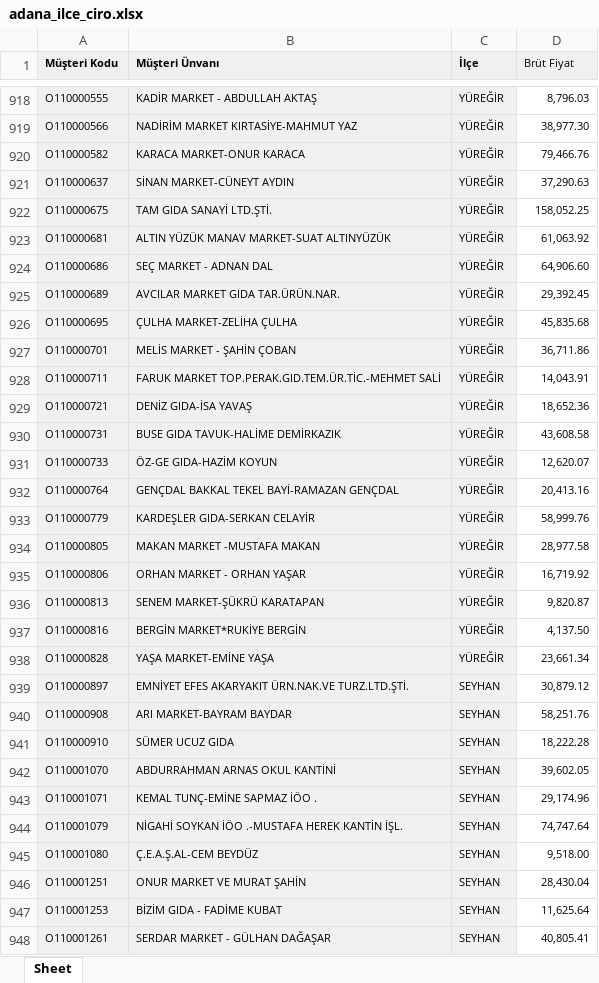
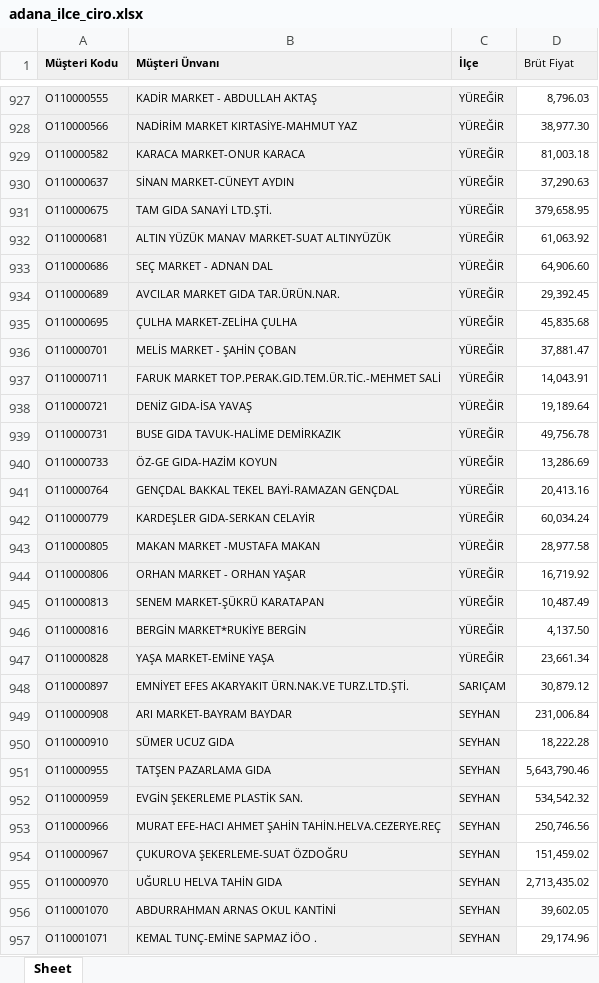
Before and after one commit to Fatih-del1453/Ozlider-Crm, an Excel workbook: adana_ilce_ciro.xlsx, sheet Sheet, drawn as a sheet; only a part is shown, gaps mark what is left out; the shorter side is filled out with more unchanged rows; values as stored, in another font and other column widths than the file's, no borders; addresses are those after the commit; the diff covers the shown part only; the diff names each change by its address in the sheet, - before the commit and + after, or states it on an @@ line.

```diff
--- a/adana_ilce_ciro.xlsx (sheet Sheet)
+++ b/adana_ilce_ciro.xlsx (sheet Sheet)
-D929 (Brüt Fiyat): 79,466.76
+D929 (Brüt Fiyat): 81,003.18
-D931 (Brüt Fiyat): 158,052.25
+D931 (Brüt Fiyat): 379,658.95
-D936 (Brüt Fiyat): 36,711.86
+D936 (Brüt Fiyat): 37,881.47
-D938 (Brüt Fiyat): 18,652.36
+D938 (Brüt Fiyat): 19,189.64
-D939 (Brüt Fiyat): 43,608.58
+D939 (Brüt Fiyat): 49,756.78
-D940 (Brüt Fiyat): 12,620.07
+D940 (Brüt Fiyat): 13,286.69
-D942 (Brüt Fiyat): 58,999.76
+D942 (Brüt Fiyat): 60,034.24
-D945 (Brüt Fiyat): 9,820.87
+D945 (Brüt Fiyat): 10,487.49
-C948 (İlçe): SEYHAN
+C948 (İlçe): SARIÇAM
-D949 (Brüt Fiyat): 58,251.76
+D949 (Brüt Fiyat): 231,006.84
+row 951: O110000955 | TATŞEN PAZARLAMA GIDA | SEYHAN | 5,643,790.46
+row 952: O110000959 | EVGİN ŞEKERLEME PLASTİK SAN. | SEYHAN | 534,542.32
+row 953: O110000966 | MURAT EFE-HACI AHMET ŞAHİN TAHİN.HELVA.CEZERYE.REÇ | SEYHAN | 250,746.56
+row 954: O110000967 | ÇUKUROVA ŞEKERLEME-SUAT ÖZDOĞRU | SEYHAN | 151,459.02
+row 955: O110000970 | UĞURLU HELVA TAHİN GIDA | SEYHAN | 2,713,435.02
```
Also changed, not shown: 24 added rows, 1 removed row and 298 edited cells elsewhere in this sheet, 2025_satış_toplam.xlsx, satis-hedef.xlsx, 3 other files.
